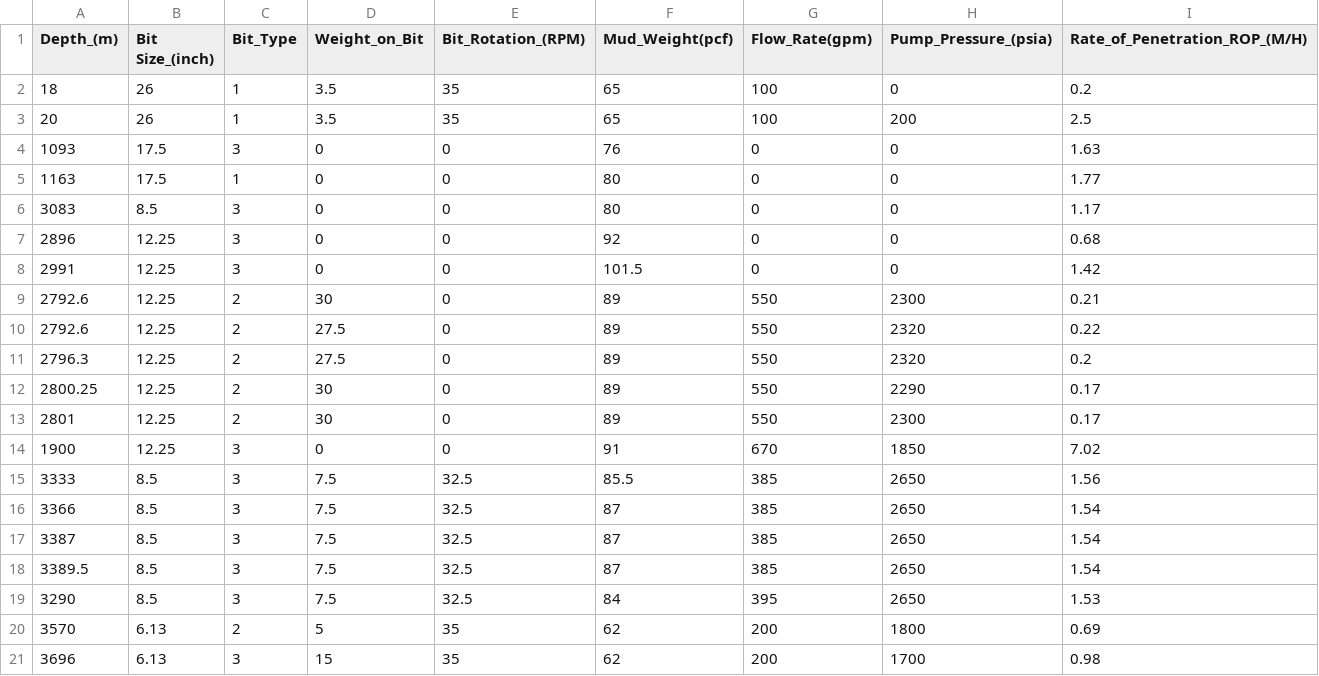
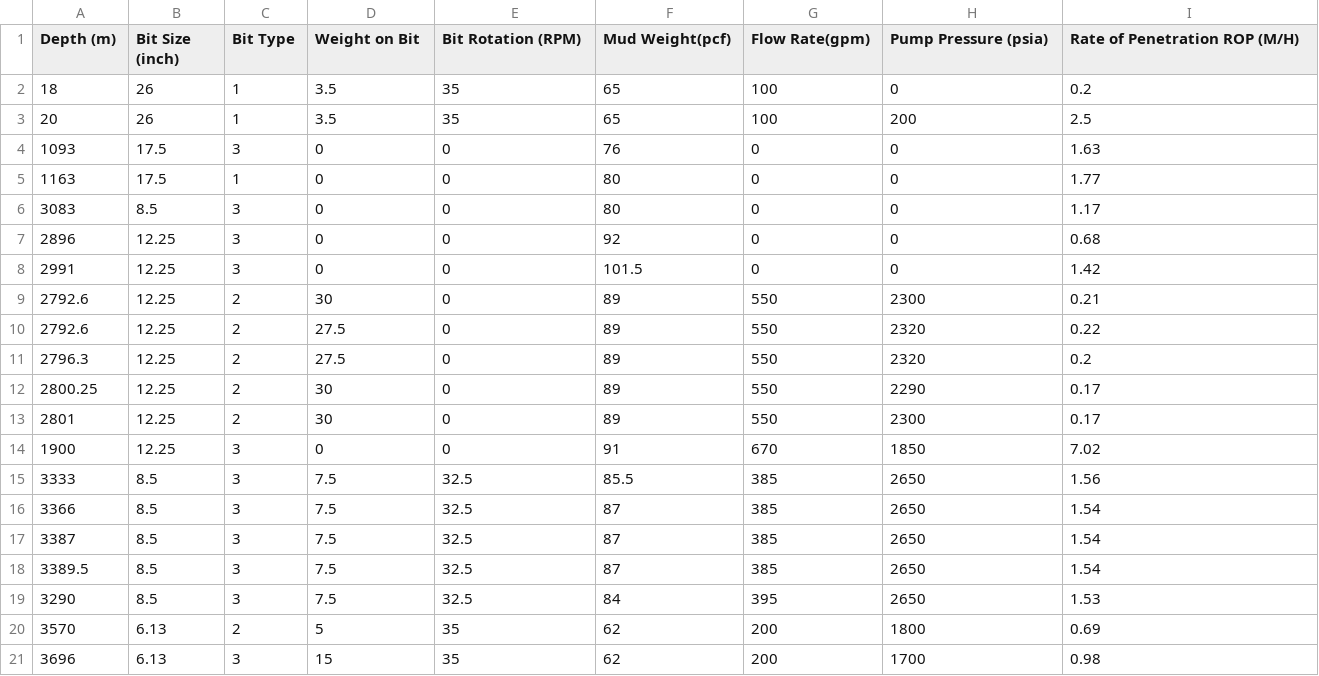
Before and after one commit to vinthegreat84/ML-Lab, a CSV file: data/drilling.csv, drawn as a sheet.

Commit message:
Update drilling.csv

```diff
--- a/data/drilling.csv
+++ b/data/drilling.csv
@@ -1,2 +1,2 @@
-Depth_(m),Bit Size_(inch),Bit_Type,Weight_on_Bit,Bit_Rotation_(RPM),Mud_Weight(pcf),Flow_Rate(gpm),Pump_Pressure_(psia),Rate_of_Penetration_ROP_(M/H)
+Depth (m),Bit Size (inch),Bit Type,Weight on Bit,Bit Rotation (RPM),Mud Weight(pcf),Flow Rate(gpm),Pump Pressure (psia),Rate of Penetration ROP (M/H)
 18,26,1,3.5,35,65,100,0,0.2
```
